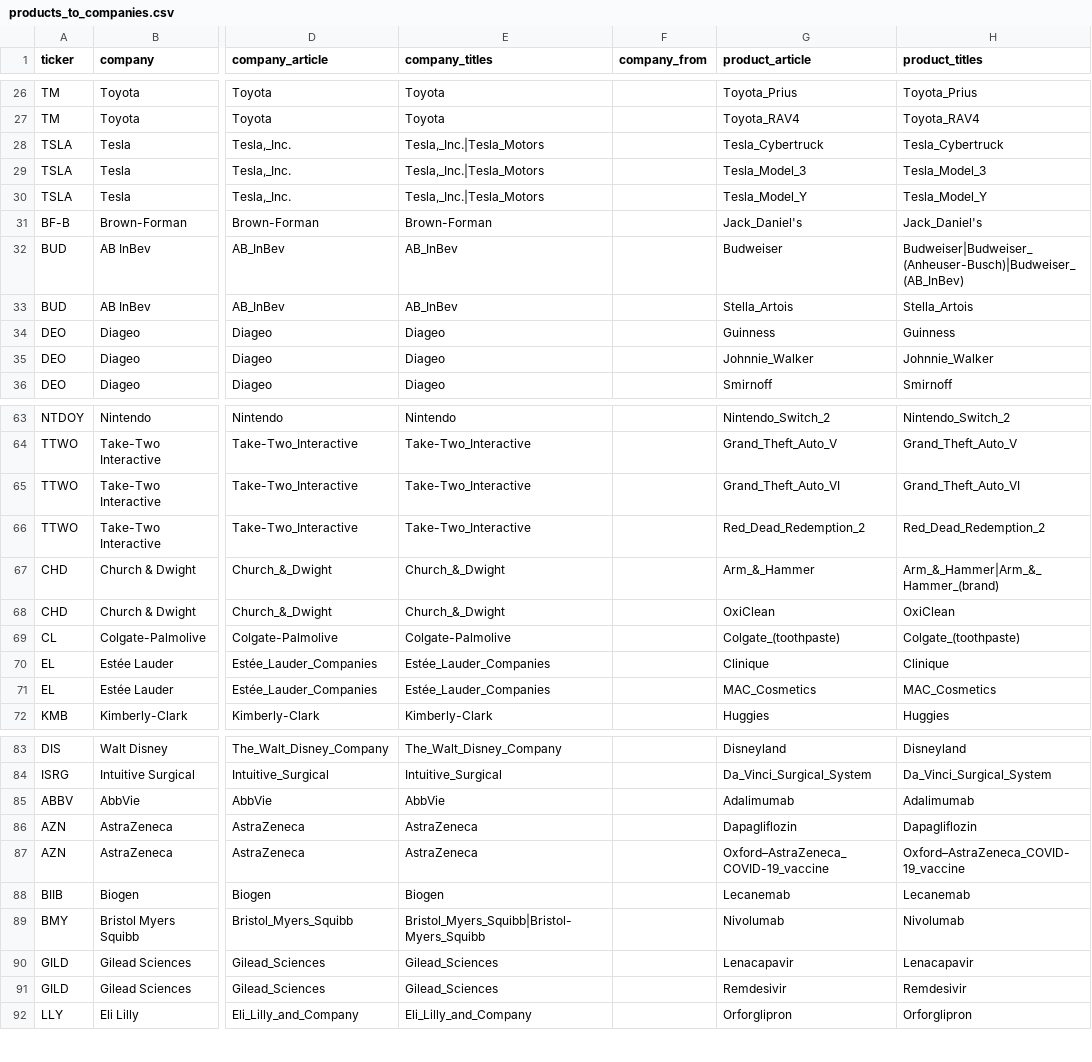
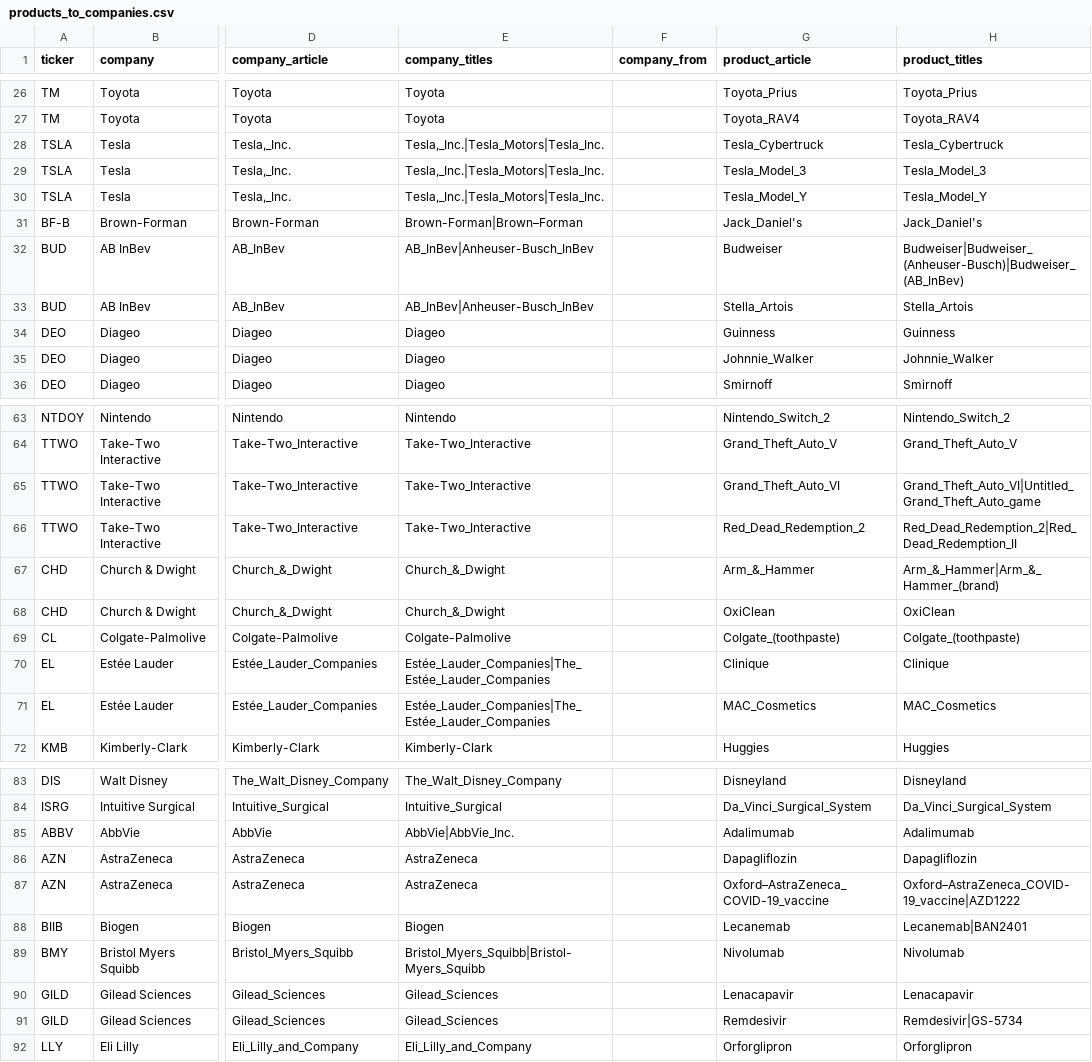
Before and after one commit to dominicjburns2003-gif/curiosity-index, a CSV file: data/mapping/products_to_companies.csv, drawn as a sheet; only a part is shown, gaps mark what is left out; the diff covers the shown part only; the diff names each change by its address in the sheet, - before the commit and + after, or states it on an @@ line.

```diff
--- a/data/mapping/products_to_companies.csv
+++ b/data/mapping/products_to_companies.csv
-E28:E30 (company_titles): Tesla,_Inc.|Tesla_Motors
+E28:E30 (company_titles): Tesla,_Inc.|Tesla_Motors|Tesla_Inc.
-E31 (company_titles): Brown-Forman
+E31 (company_titles): Brown-Forman|Brown–Forman
-E32:E33 (company_titles): AB_InBev
+E32:E33 (company_titles): AB_InBev|Anheuser-Busch_InBev
-H65 (product_titles): Grand_Theft_Auto_VI
+H65 (product_titles): Grand_Theft_Auto_VI|Untitled_Grand_Theft_Auto_game
-H66 (product_titles): Red_Dead_Redemption_2
+H66 (product_titles): Red_Dead_Redemption_2|Red_Dead_Redemption_II
-E70:E71 (company_titles): Estée_Lauder_Companies
+E70:E71 (company_titles): Estée_Lauder_Companies|The_Estée_Lauder_Companies
-E85 (company_titles): AbbVie
+E85 (company_titles): AbbVie|AbbVie_Inc.
-H87 (product_titles): Oxford–AstraZeneca_COVID-19_vaccine
+H87 (product_titles): Oxford–AstraZeneca_COVID-19_vaccine|AZD1222
-H88 (product_titles): Lecanemab
+H88 (product_titles): Lecanemab|BAN2401
-H91 (product_titles): Remdesivir
+H91 (product_titles): Remdesivir|GS-5734
```
Also changed, not shown: 14 edited cells elsewhere in this file, data/processed/pageviews_monthly.csv, 4 other files.
